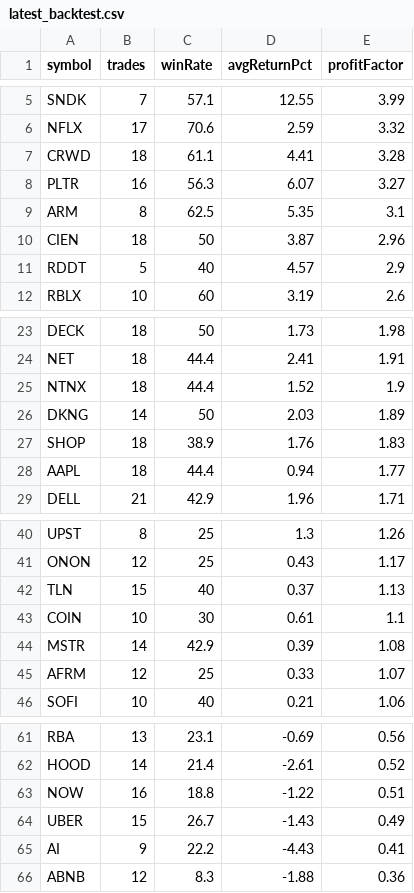
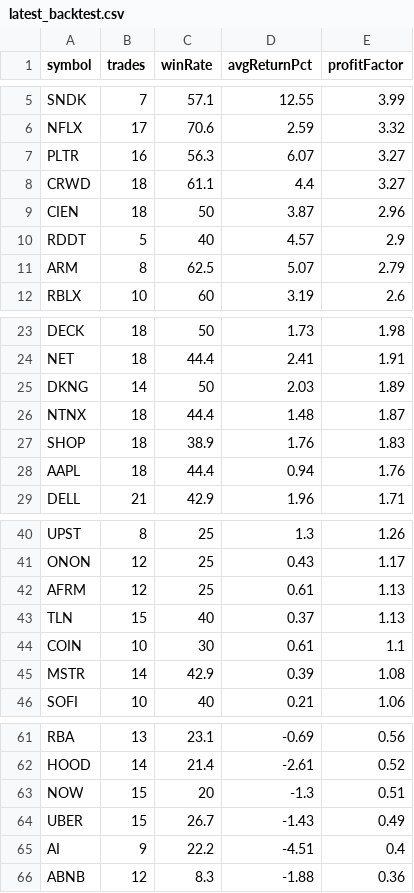
Before and after one commit to narendra0467/Trading-System, a CSV file: reports/latest_backtest.csv, drawn as a sheet; only a part is shown, gaps mark what is left out; the diff covers the shown part only.

```diff
--- a/reports/latest_backtest.csv
+++ b/reports/latest_backtest.csv
@@ -6,7 +6,7 @@ SNDK,7,57.1,12.55,3.99
 NFLX,17,70.6,2.59,3.32
-CRWD,18,61.1,4.41,3.28
 PLTR,16,56.3,6.07,3.27
-ARM,8,62.5,5.35,3.1
+CRWD,18,61.1,4.4,3.27
 CIEN,18,50,3.87,2.96
 RDDT,5,40,4.57,2.9
+ARM,8,62.5,5.07,2.79
 RBLX,10,60,3.19,2.6
@@ -24,6 +24,6 @@ DECK,18,50,1.73,1.98
 NET,18,44.4,2.41,1.91
-NTNX,18,44.4,1.52,1.9
 DKNG,14,50,2.03,1.89
+NTNX,18,44.4,1.48,1.87
 SHOP,18,38.9,1.76,1.83
-AAPL,18,44.4,0.94,1.77
+AAPL,18,44.4,0.94,1.76
 DELL,21,42.9,1.96,1.71
@@ -41,2 +41,3 @@ UPST,8,25,1.3,1.26
 ONON,12,25,0.43,1.17
+AFRM,12,25,0.61,1.13
 TLN,15,40,0.37,1.13
@@ -44,3 +45,2 @@ COIN,10,30,0.61,1.1
 MSTR,14,42.9,0.39,1.08
-AFRM,12,25,0.33,1.07
 SOFI,10,40,0.21,1.06
@@ -62,5 +62,5 @@ RBA,13,23.1,-0.69,0.56
 HOOD,14,21.4,-2.61,0.52
-NOW,16,18.8,-1.22,0.51
+NOW,15,20,-1.3,0.51
 UBER,15,26.7,-1.43,0.49
-AI,9,22.2,-4.43,0.41
+AI,9,22.2,-4.51,0.4
 ABNB,12,8.3,-1.88,0.36
```
Also changed, not shown: 3 edited cells elsewhere in this file, reports/hidden_multibagger_discovery_scanner.csv, reports/latest_high_risk_scan.csv, 18 other files.
